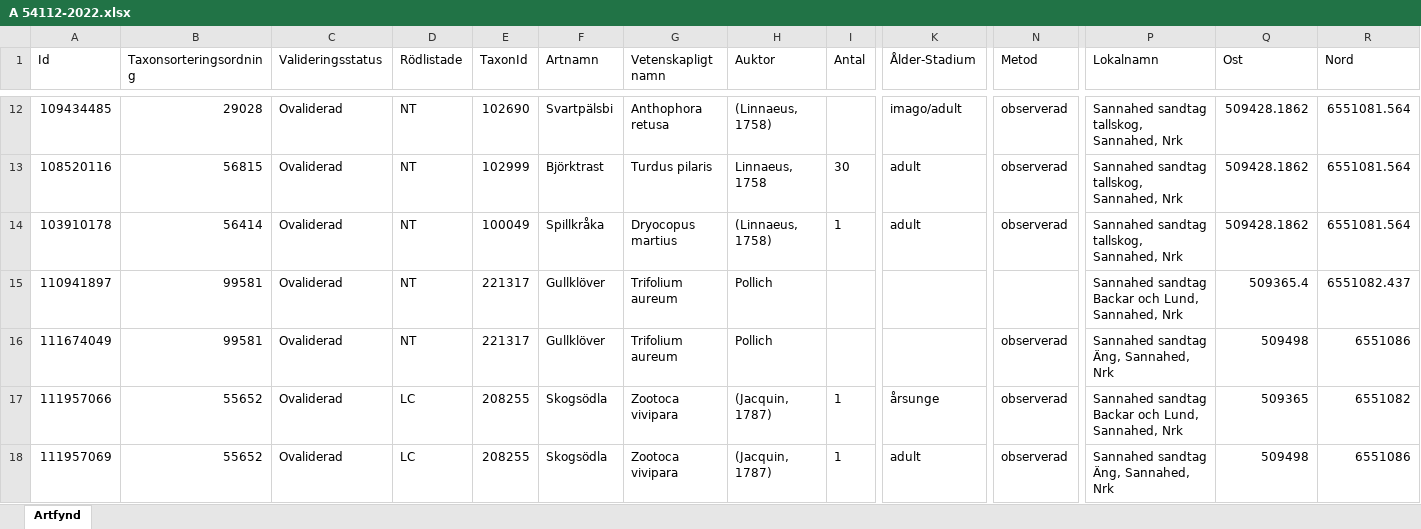
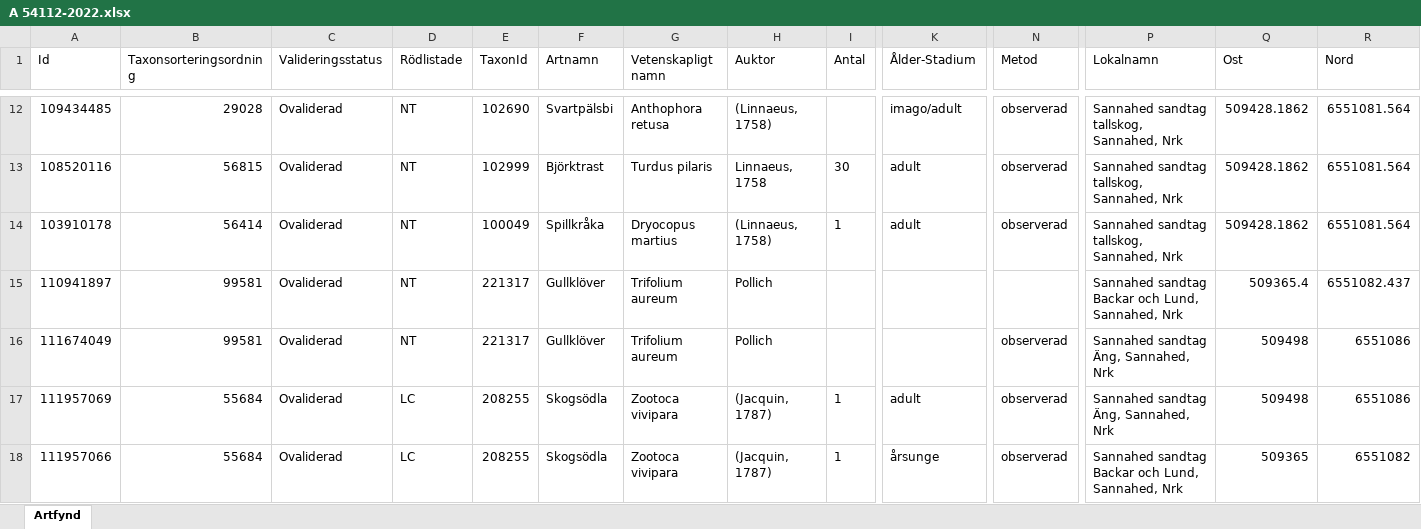
Before and after one commit to klasma/Logging_KUMLA, an Excel workbook: artfynd/A 54112-2022.xlsx, sheet Artfynd, drawn as a sheet; only a part is shown, gaps mark what is left out; values as stored, in another font and other column widths than the file's, no borders; removed rows and columns are numbered as before the commit, all else as after; rows hold the shown columns only; the diff names each change by its address in the sheet, - before the commit and + after, or states it on an @@ line.

```diff
--- a/artfynd/A 54112-2022.xlsx (sheet Artfynd)
+++ b/artfynd/A 54112-2022.xlsx (sheet Artfynd)
-row 17: 111957066 | 55652 | Ovaliderad | LC | 208255 | Skogsödla | Zootoca vivipara | (Jacquin, 1787) | 1 | årsunge | observerad | Sannahed sandtag Backar och Lund, Sannahed, Nrk | 509365 | 6551082
-B17 (Taxonsorteringsordning): 55652
+B17 (Taxonsorteringsordning): 55684
+row 18: 111957066 | 55684 | Ovaliderad | LC | 208255 | Skogsödla | Zootoca vivipara | (Jacquin, 1787) | 1 | årsunge | observerad | Sannahed sandtag Backar och Lund, Sannahed, Nrk | 509365 | 6551082
```
Also changed, not shown: artfynd/A 31052-2020.xlsx, artfynd/A 54373-2022.xlsx, 25 other files.
